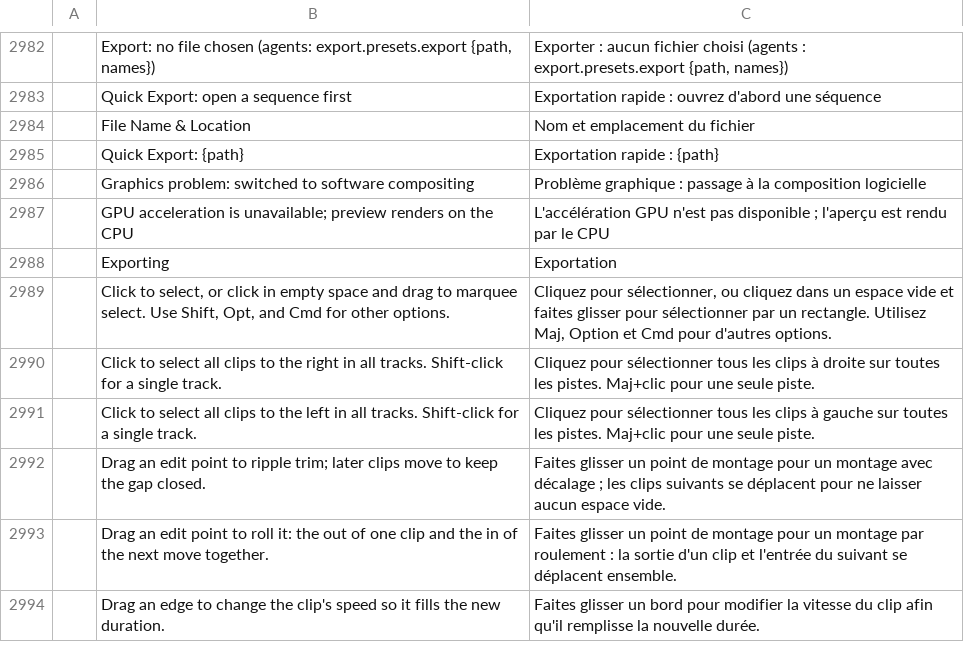
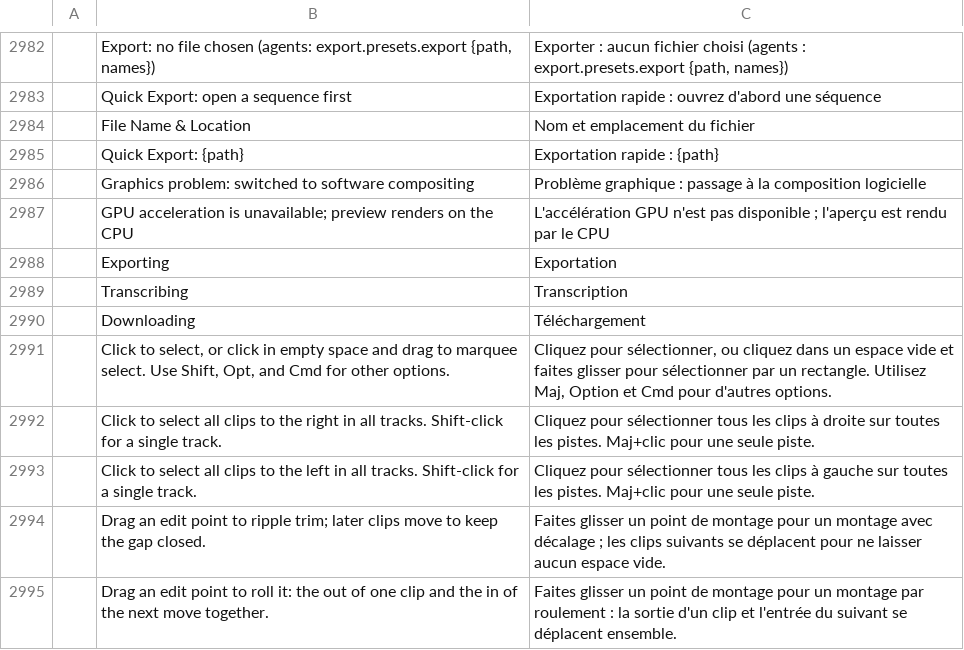
Before and after one commit to mcalapurge/filmcraft, a TSV file: crates/ui-egui/src/i18n/fr.tsv, drawn as a sheet; only a part is shown, gaps mark what is left out; the shorter side is filled out with more unchanged rows; the diff names each change by its address in the sheet, - before the commit and + after, or states it on an @@ line.

```diff
--- a/crates/ui-egui/src/i18n/fr.tsv
+++ b/crates/ui-egui/src/i18n/fr.tsv
+row 2989:  | Transcribing | Transcription
+row 2990:  | Downloading | Téléchargement
```
Also changed, not shown: crates/ui-egui/src/i18n/cs.tsv, crates/ui-egui/src/i18n/de.tsv, 23 other files.
